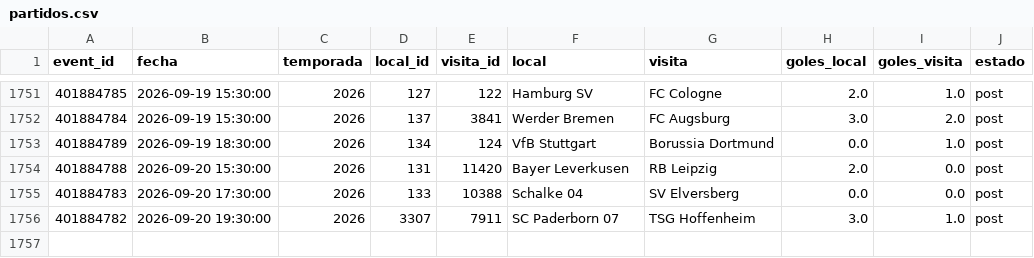
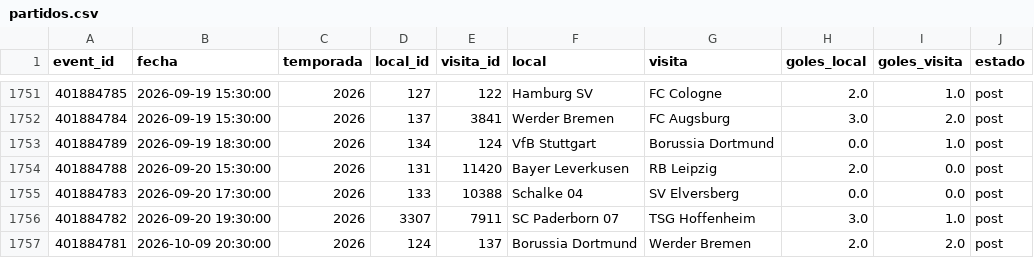
Before and after one commit to Pacortes2021/fifa-2026-hybrid-forecast, a CSV file: bund/data/partidos.csv, drawn as a sheet; only a part is shown, gaps mark what is left out.

```diff
--- a/bund/data/partidos.csv
+++ b/bund/data/partidos.csv
@@ -1756 +1756,2 @@ event_id,fecha,temporada,local_id,visita_id,local,visita,goles_local,goles_visit
 401884782,2026-09-20 19:30:00,2026,3307,7911,SC Paderborn 07,TSG Hoffenheim,3.0,1.0,post
+401884781,2026-10-09 20:30:00,2026,124,137,Borussia Dortmund,Werder Bremen,2.0,2.0,post
```
Also changed, not shown: bund/data/fixture.csv, esp/data/fixture.csv, 3 other files.
